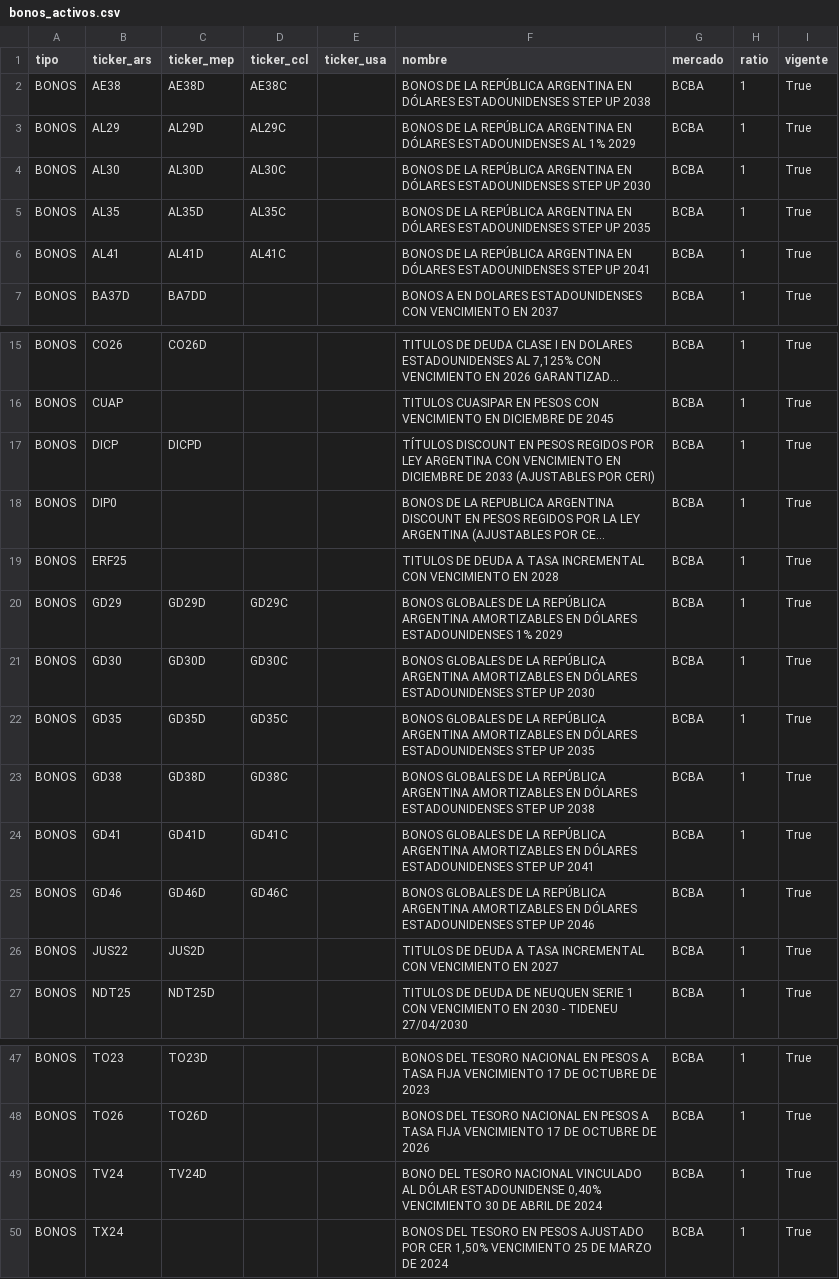
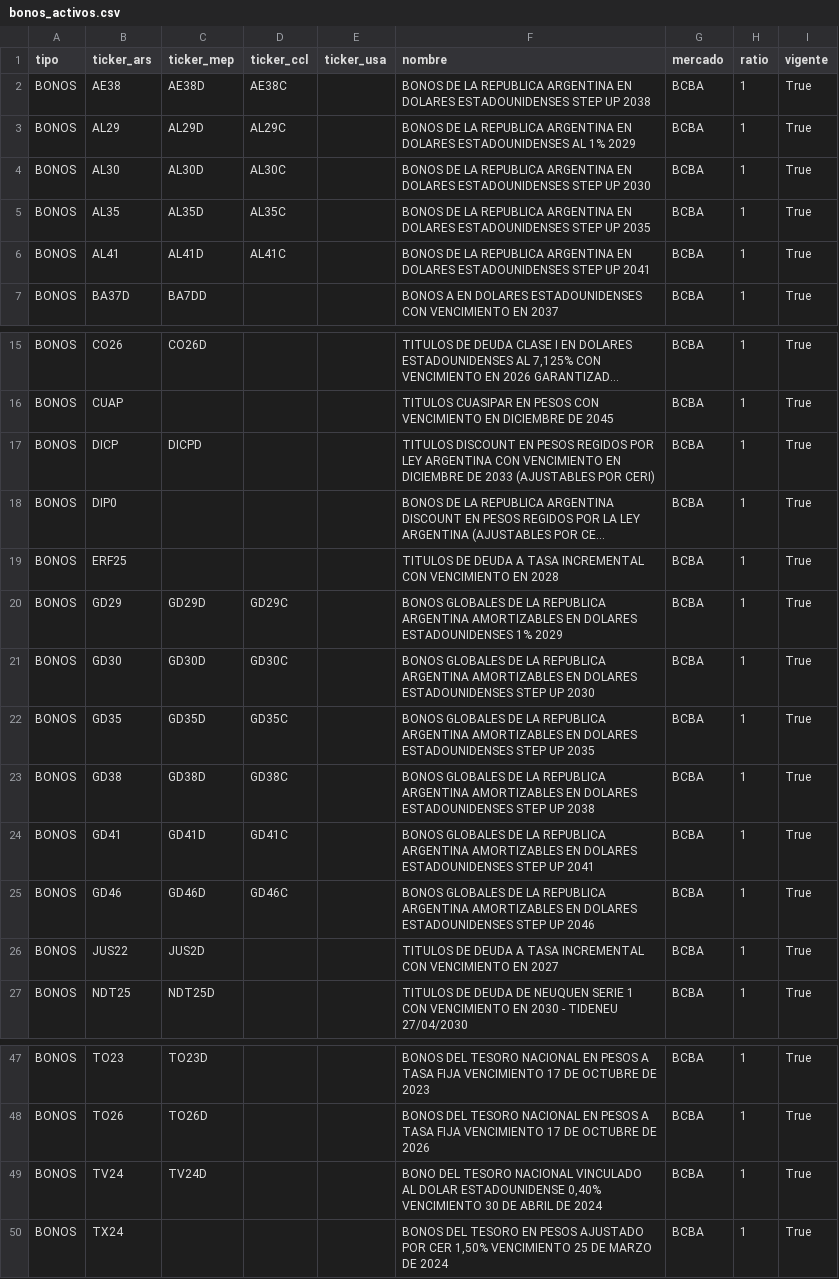
Before and after one commit to nmorelli96/finanzars-django, a CSV file: finanzars_root/instrumento/resources/bonos_activos.csv, drawn as a sheet; only a part is shown, gaps mark what is left out; long unchanged cells end in …; the diff covers the shown part only; the diff names each change by its address in the sheet, - before the commit and + after, or states it on an @@ line.

Commit message:
Actualizar activos

```diff
--- a/finanzars_root/instrumento/resources/bonos_activos.csv
+++ b/finanzars_root/instrumento/resources/bonos_activos.csv
-F2 (nombre): …DE LA REPÚBLICA ARGENTINA EN DÓLARES ESTADOUNIDENSES STEP…
+F2 (nombre): …DE LA REPUBLICA ARGENTINA EN DOLARES ESTADOUNIDENSES STEP…
-F3 (nombre): …DE LA REPÚBLICA ARGENTINA EN DÓLARES ESTADOUNIDENSES AL…
+F3 (nombre): …DE LA REPUBLICA ARGENTINA EN DOLARES ESTADOUNIDENSES AL…
-F4 (nombre): …DE LA REPÚBLICA ARGENTINA EN DÓLARES ESTADOUNIDENSES STEP…
+F4 (nombre): …DE LA REPUBLICA ARGENTINA EN DOLARES ESTADOUNIDENSES STEP…
-F5 (nombre): …DE LA REPÚBLICA ARGENTINA EN DÓLARES ESTADOUNIDENSES STEP…
+F5 (nombre): …DE LA REPUBLICA ARGENTINA EN DOLARES ESTADOUNIDENSES STEP…
-F6 (nombre): …DE LA REPÚBLICA ARGENTINA EN DÓLARES ESTADOUNIDENSES STEP…
+F6 (nombre): …DE LA REPUBLICA ARGENTINA EN DOLARES ESTADOUNIDENSES STEP…
-F17 (nombre): TÍTULOS DISCOUNT EN…
+F17 (nombre): TITULOS DISCOUNT EN…
-F20 (nombre): …DE LA REPÚBLICA ARGENTINA AMORTIZABLES EN DÓLARES ESTADOUNIDENSES 1%…
+F20 (nombre): …DE LA REPUBLICA ARGENTINA AMORTIZABLES EN DOLARES ESTADOUNIDENSES 1%…
-F21 (nombre): …DE LA REPÚBLICA ARGENTINA AMORTIZABLES EN DÓLARES ESTADOUNIDENSES STEP…
+F21 (nombre): …DE LA REPUBLICA ARGENTINA AMORTIZABLES EN DOLARES ESTADOUNIDENSES STEP…
-F22 (nombre): …DE LA REPÚBLICA ARGENTINA AMORTIZABLES EN DÓLARES ESTADOUNIDENSES STEP…
+F22 (nombre): …DE LA REPUBLICA ARGENTINA AMORTIZABLES EN DOLARES ESTADOUNIDENSES STEP…
-F23 (nombre): …DE LA REPÚBLICA ARGENTINA AMORTIZABLES EN DÓLARES ESTADOUNIDENSES STEP…
+F23 (nombre): …DE LA REPUBLICA ARGENTINA AMORTIZABLES EN DOLARES ESTADOUNIDENSES STEP…
-F24 (nombre): …DE LA REPÚBLICA ARGENTINA AMORTIZABLES EN DÓLARES ESTADOUNIDENSES STEP…
+F24 (nombre): …DE LA REPUBLICA ARGENTINA AMORTIZABLES EN DOLARES ESTADOUNIDENSES STEP…
-F25 (nombre): …DE LA REPÚBLICA ARGENTINA AMORTIZABLES EN DÓLARES ESTADOUNIDENSES STEP…
+F25 (nombre): …DE LA REPUBLICA ARGENTINA AMORTIZABLES EN DOLARES ESTADOUNIDENSES STEP…
-F49 (nombre): …VINCULADO AL DÓLAR ESTADOUNIDENSE 0,40%…
+F49 (nombre): …VINCULADO AL DOLAR ESTADOUNIDENSE 0,40%…
```
Also changed, not shown: 5 edited cells elsewhere in this file, finanzars_root/instrumento/resources/merval_activos.csv.
